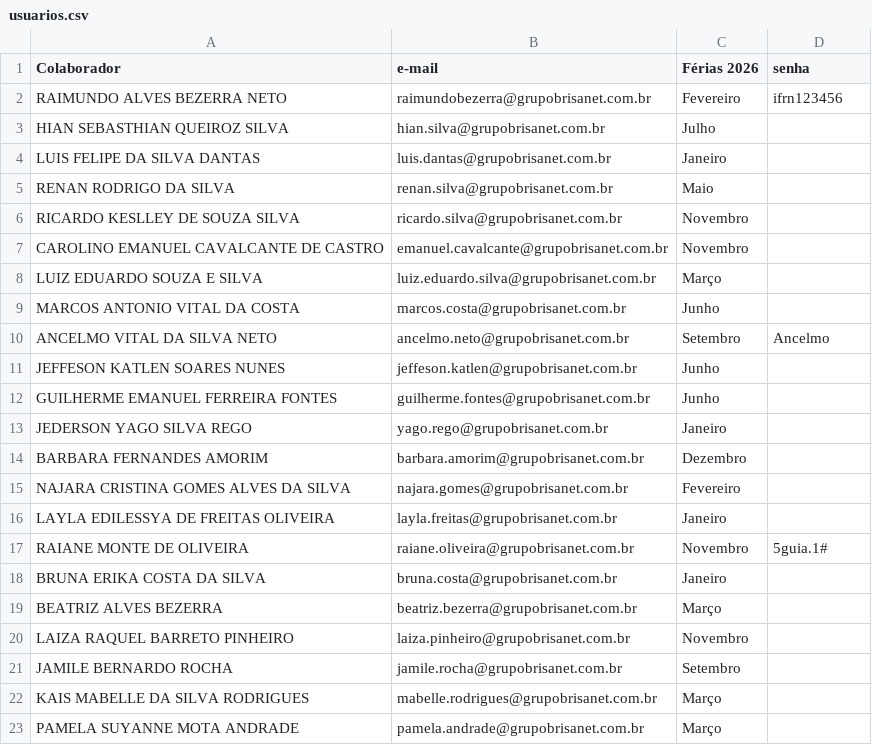
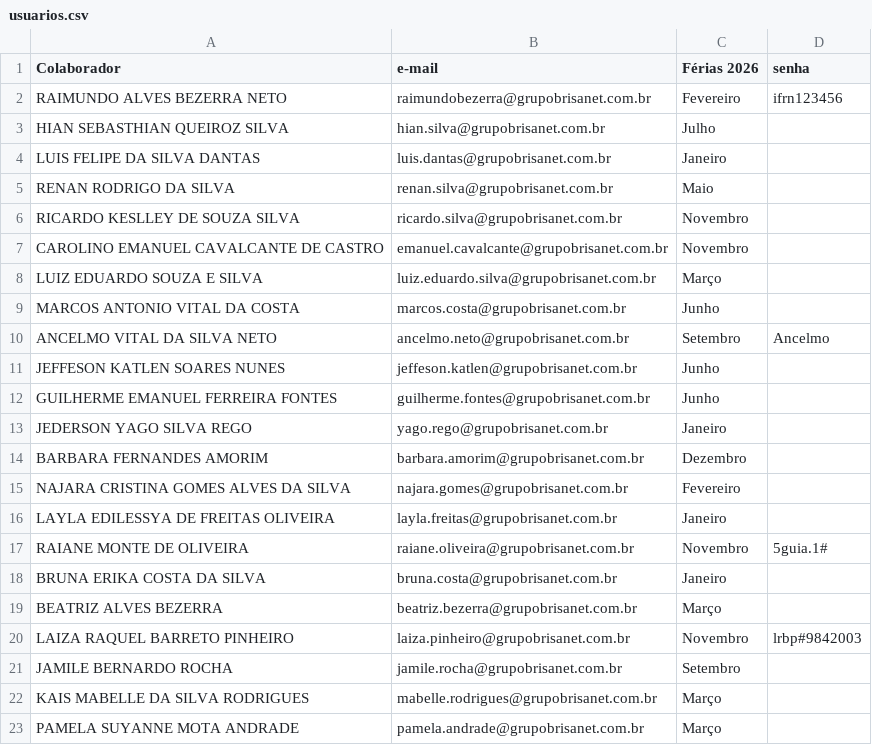
Before and after one commit to krepss/brisanet-dashboard, a CSV file: usuarios.csv, drawn as a sheet.

```diff
--- a/usuarios.csv
+++ b/usuarios.csv
@@ -19,3 +19,3 @@ BRUNA ERIKA COSTA DA SILVA,bruna.costa@grupobrisanet.com.br,Janeiro,
 BEATRIZ ALVES BEZERRA,beatriz.bezerra@grupobrisanet.com.br,Março,
-LAIZA RAQUEL BARRETO PINHEIRO,laiza.pinheiro@grupobrisanet.com.br,Novembro,
+LAIZA RAQUEL BARRETO PINHEIRO,laiza.pinheiro@grupobrisanet.com.br,Novembro,lrbp#9842003
 JAMILE BERNARDO ROCHA,jamile.rocha@grupobrisanet.com.br,Setembro,
```
